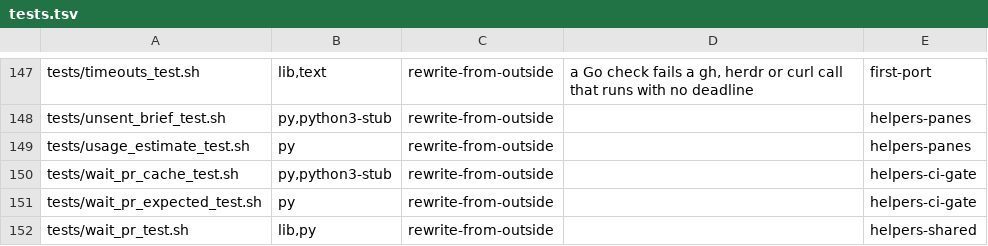
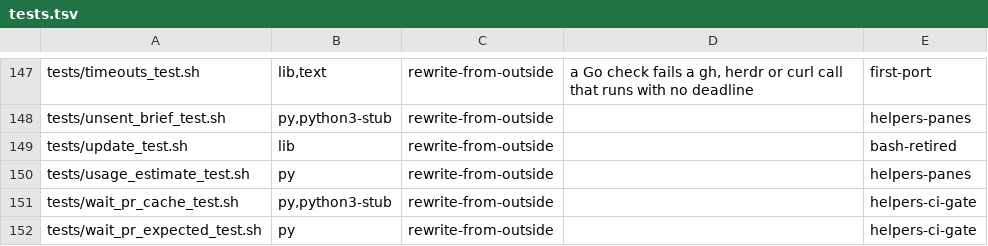
Before and after one commit to redscaresu/swarm-dev, a TSV file: docs/port/tests.tsv, drawn as a sheet; only a part is shown, gaps mark what is left out; the shorter side is filled out with more unchanged rows; the diff names each change by its address in the sheet, - before the commit and + after, or states it on an @@ line.

```diff
--- a/docs/port/tests.tsv
+++ b/docs/port/tests.tsv
+row 149: tests/update_test.sh | lib | rewrite-from-outside |  | bash-retired
```
Also changed, not shown: docs/port/exit-codes.tsv, docs/port/swarm-names.tsv, 9 other files.
